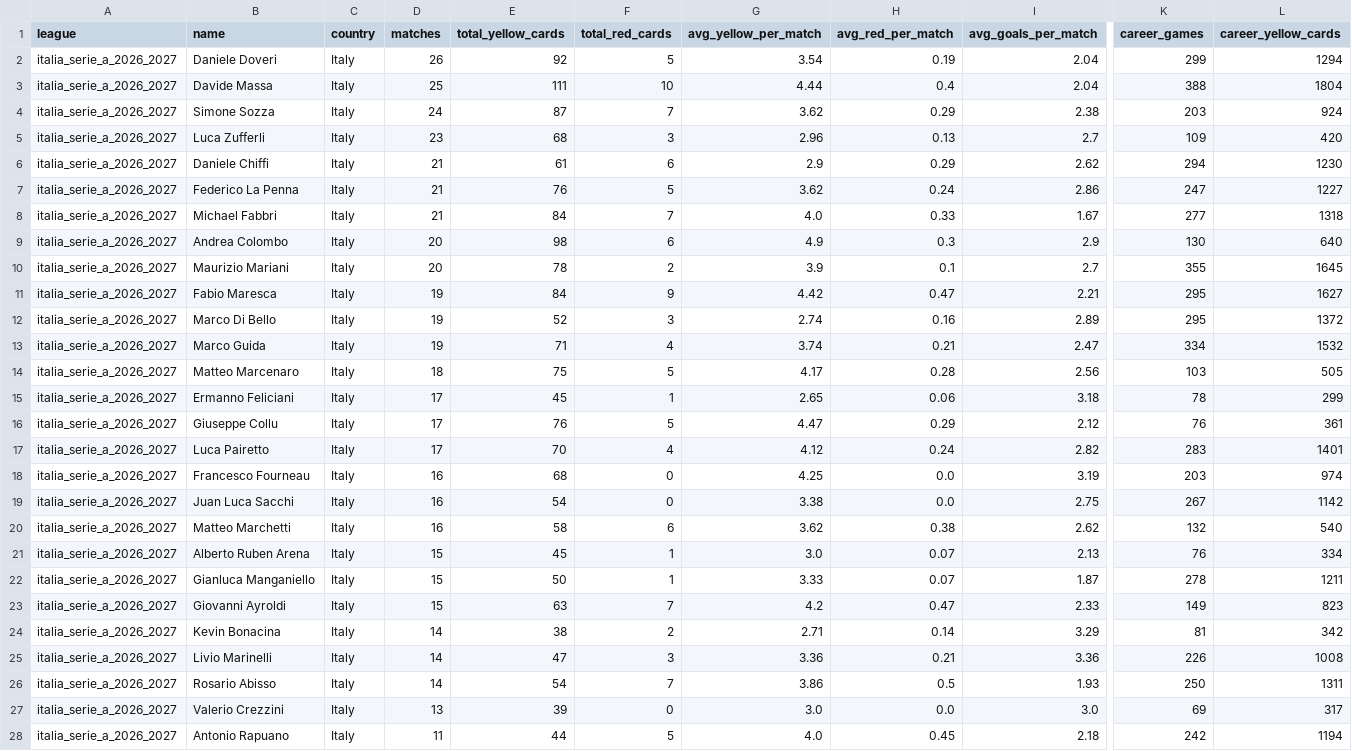
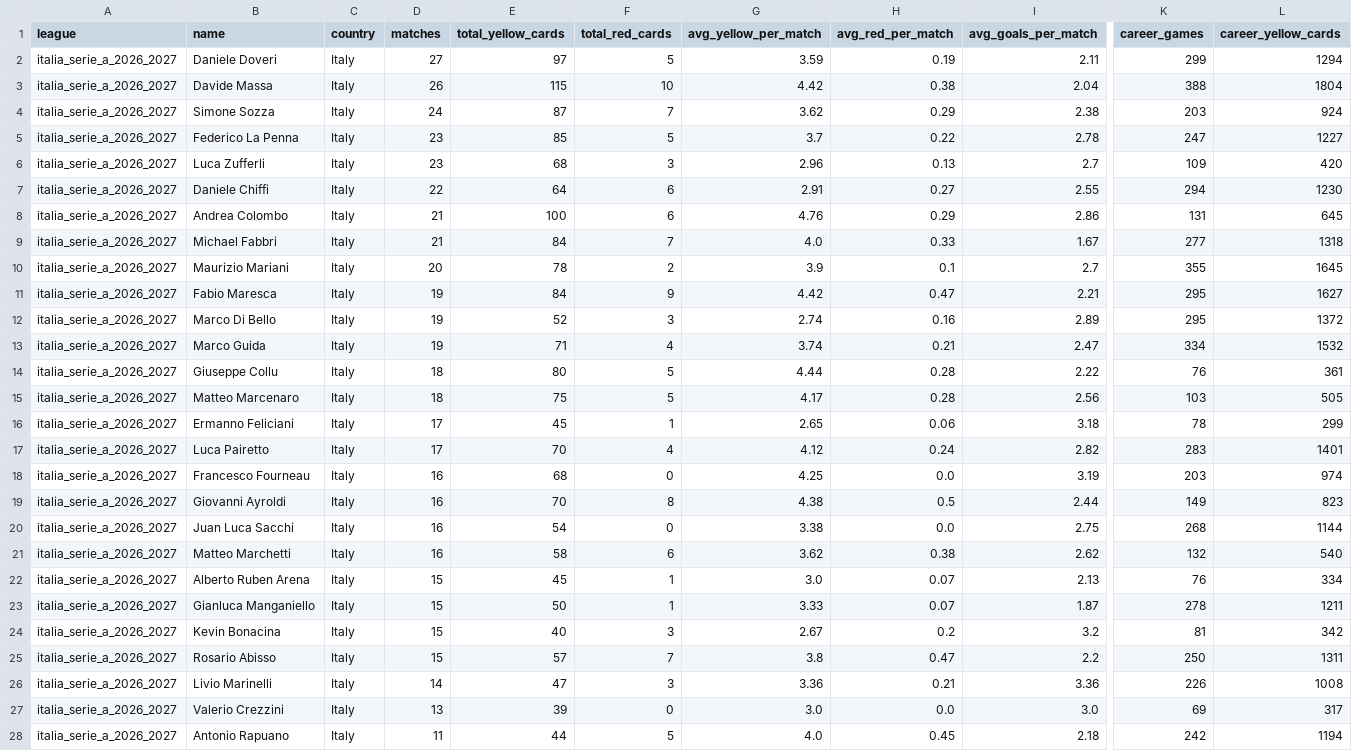
Before and after one commit to aimidas1/referees, a CSV file: italia_serie_a_2026_2027.csv, drawn as a sheet; only a part is shown, gaps mark what is left out; removed rows and columns are numbered as before the commit, all else as after; rows hold the shown columns only; the diff covers the shown part only; the diff names each change by its address in the sheet, - before the commit and + after, or states it on an @@ line.

Commit message:
auto: update data 2026-10-30

```diff
--- a/italia_serie_a_2026_2027.csv
+++ b/italia_serie_a_2026_2027.csv
-D2 (matches): 26
+D2 (matches): 27
-E2 (total_yellow_cards): 92
+E2 (total_yellow_cards): 97
-G2 (avg_yellow_per_match): 3.54
+G2 (avg_yellow_per_match): 3.59
-I2 (avg_goals_per_match): 2.04
+I2 (avg_goals_per_match): 2.11
-D3 (matches): 25
+D3 (matches): 26
-E3 (total_yellow_cards): 111
+E3 (total_yellow_cards): 115
-G3 (avg_yellow_per_match): 4.44
+G3 (avg_yellow_per_match): 4.42
-H3 (avg_red_per_match): 0.4
+H3 (avg_red_per_match): 0.38
+row 5: italia_serie_a_2026_2027 | Federico La Penna | Italy | 23 | 85 | 5 | 3.7 | 0.22 | 2.78 | 247 | 1227
-D7 (matches): 21
+D7 (matches): 22
-E7 (total_yellow_cards): 61
+E7 (total_yellow_cards): 64
-G7 (avg_yellow_per_match): 2.9
+G7 (avg_yellow_per_match): 2.91
-H7 (avg_red_per_match): 0.29
+H7 (avg_red_per_match): 0.27
-I7 (avg_goals_per_match): 2.62
+I7 (avg_goals_per_match): 2.55
-row 7: italia_serie_a_2026_2027 | Federico La Penna | Italy | 21 | 76 | 5 | 3.62 | 0.24 | 2.86 | 247 | 1227
+row 8: italia_serie_a_2026_2027 | Andrea Colombo | Italy | 21 | 100 | 6 | 4.76 | 0.29 | 2.86 | 131 | 645
-row 9: italia_serie_a_2026_2027 | Andrea Colombo | Italy | 20 | 98 | 6 | 4.9 | 0.3 | 2.9 | 130 | 640
+row 14: italia_serie_a_2026_2027 | Giuseppe Collu | Italy | 18 | 80 | 5 | 4.44 | 0.28 | 2.22 | 76 | 361
-row 16: italia_serie_a_2026_2027 | Giuseppe Collu | Italy | 17 | 76 | 5 | 4.47 | 0.29 | 2.12 | 76 | 361
+row 19: italia_serie_a_2026_2027 | Giovanni Ayroldi | Italy | 16 | 70 | 8 | 4.38 | 0.5 | 2.44 | 149 | 823
-K20 (career_games): 267
+K20 (career_games): 268
-L20 (career_yellow_cards): 1142
+L20 (career_yellow_cards): 1144
-row 23: italia_serie_a_2026_2027 | Giovanni Ayroldi | Italy | 15 | 63 | 7 | 4.2 | 0.47 | 2.33 | 149 | 823
-D24 (matches): 14
+D24 (matches): 15
-E24 (total_yellow_cards): 38
+E24 (total_yellow_cards): 40
-F24 (total_red_cards): 2
+F24 (total_red_cards): 3
-G24 (avg_yellow_per_match): 2.71
+G24 (avg_yellow_per_match): 2.67
-H24 (avg_red_per_match): 0.14
+H24 (avg_red_per_match): 0.2
-I24 (avg_goals_per_match): 3.29
+I24 (avg_goals_per_match): 3.2
+row 25: italia_serie_a_2026_2027 | Rosario Abisso | Italy | 15 | 57 | 7 | 3.8 | 0.47 | 2.2 | 250 | 1311
-row 26: italia_serie_a_2026_2027 | Rosario Abisso | Italy | 14 | 54 | 7 | 3.86 | 0.5 | 1.93 | 250 | 1311
```
Also changed, not shown: 1 added row and 7 edited cells elsewhere in this file, arabia_saudita_pro_league_2026_2027.csv, grecia_stoiximan_super_league_2026_2027.csv, 16 other files.
